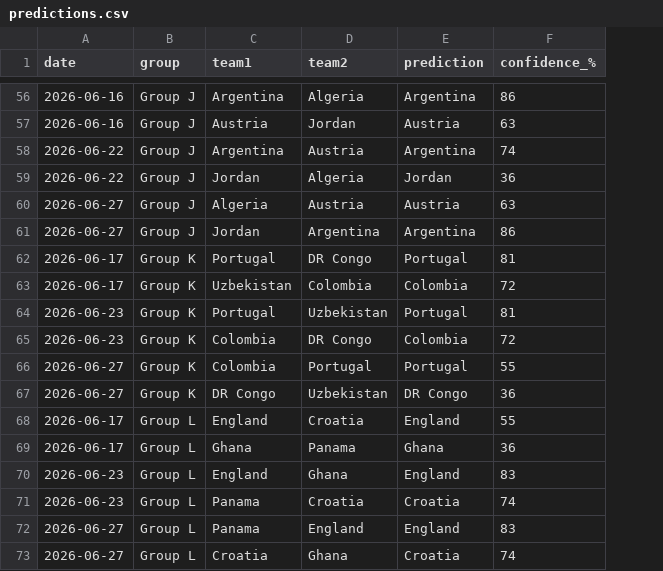
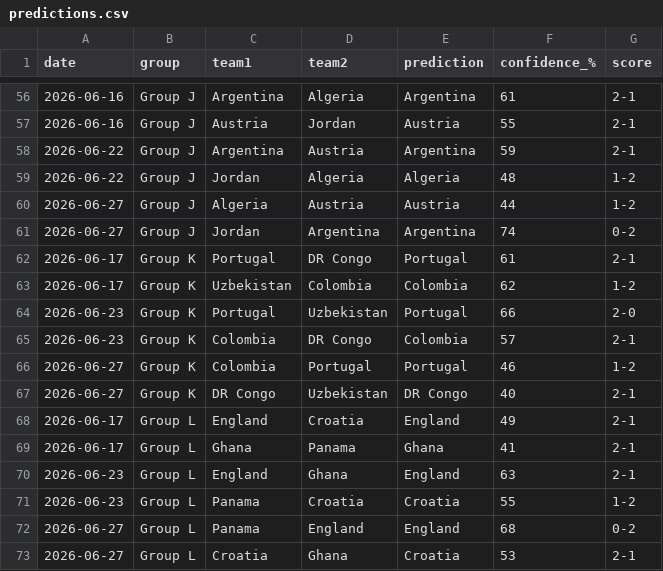
Before and after one commit to mustafe582/worldcup-2026-analytics, a CSV file: predictions.csv, drawn as a sheet; only a part is shown, gaps mark what is left out; the diff covers the shown part only; the diff names each change by its address in the sheet, - before the commit and + after, or states it on an @@ line.

Commit message:
v2 model: form, travel, altitude, score predictor + live results

```diff
--- a/predictions.csv
+++ b/predictions.csv
+column G (score), rows 56-73: 2-1 | 2-1 | 2-1 | 1-2 | 1-2 | 0-2 | 2-1 | 1-2 | 2-0 | 2-1 | 1-2 | 2-1 | 2-1 | 2-1 | 2-1 | 1-2 | 0-2 | 2-1
-F56 (confidence_%): 86
+F56 (confidence_%): 61
-F57 (confidence_%): 63
+F57 (confidence_%): 55
-F58 (confidence_%): 74
+F58 (confidence_%): 59
-E59 (prediction): Jordan
+E59 (prediction): Algeria
-F59 (confidence_%): 36
+F59 (confidence_%): 48
-F60 (confidence_%): 63
+F60 (confidence_%): 44
-F61 (confidence_%): 86
+F61 (confidence_%): 74
-F62 (confidence_%): 81
+F62 (confidence_%): 61
-F63 (confidence_%): 72
+F63 (confidence_%): 62
-F64 (confidence_%): 81
+F64 (confidence_%): 66
-F65 (confidence_%): 72
+F65 (confidence_%): 57
-F66 (confidence_%): 55
+F66 (confidence_%): 46
-F67 (confidence_%): 36
+F67 (confidence_%): 40
-F68 (confidence_%): 55
+F68 (confidence_%): 49
-F69 (confidence_%): 36
+F69 (confidence_%): 41
-F70 (confidence_%): 83
+F70 (confidence_%): 63
-F71 (confidence_%): 74
+F71 (confidence_%): 55
-F72 (confidence_%): 83
+F72 (confidence_%): 68
-F73 (confidence_%): 74
+F73 (confidence_%): 53
```
Also changed, not shown: 60 edited cells elsewhere in this file, 2 other files.
